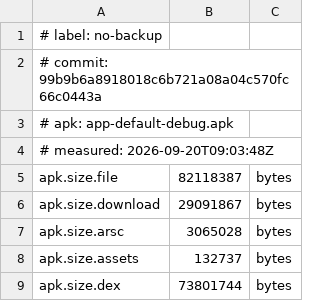
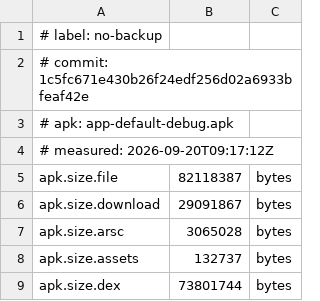
Before and after one commit to andashi/home, a TSV file: e2e/measurements/no-backup.tsv, drawn as a sheet; only a part is shown; the diff covers the shown part only.

```diff
--- a/e2e/measurements/no-backup.tsv
+++ b/e2e/measurements/no-backup.tsv
@@ -1,5 +1,5 @@
 # label: no-backup
-# commit: 99b9b6a8918018c6b721a08a04c570fc66c0443a
+# commit: 1c5fc671e430b26f24edf256d02a6933bfeaf42e
 # apk: app-default-debug.apk
-# measured: 2026-09-20T09:03:48Z
+# measured: 2026-09-20T09:17:12Z
 apk.size.file	82118387	bytes
```
Also changed, not shown: 12 added rows, 2 removed rows and 10 edited cells elsewhere in this file, 3 other files.
